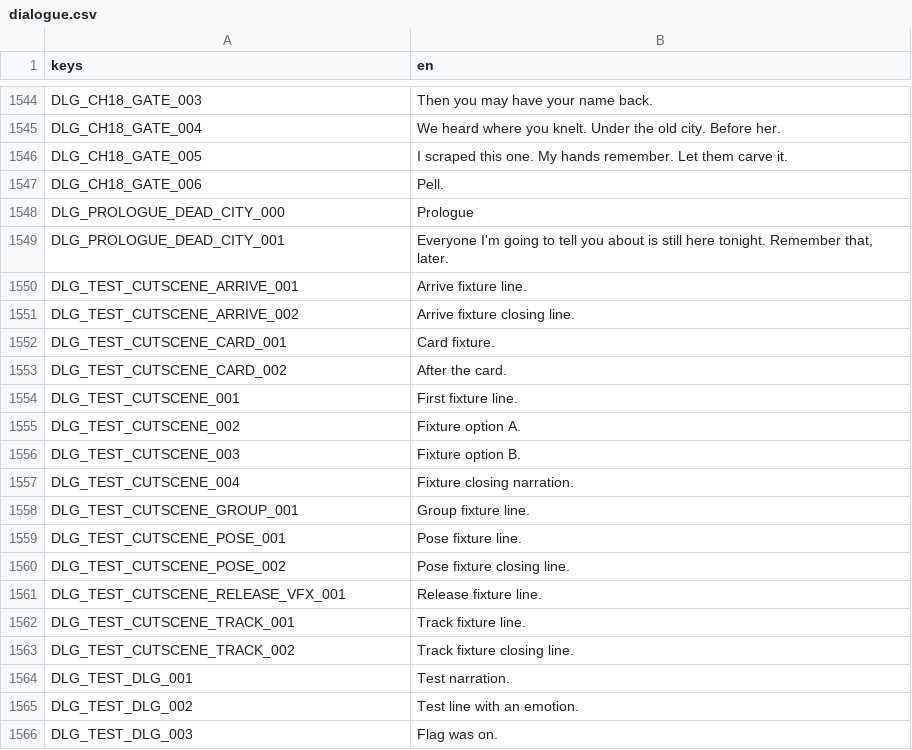
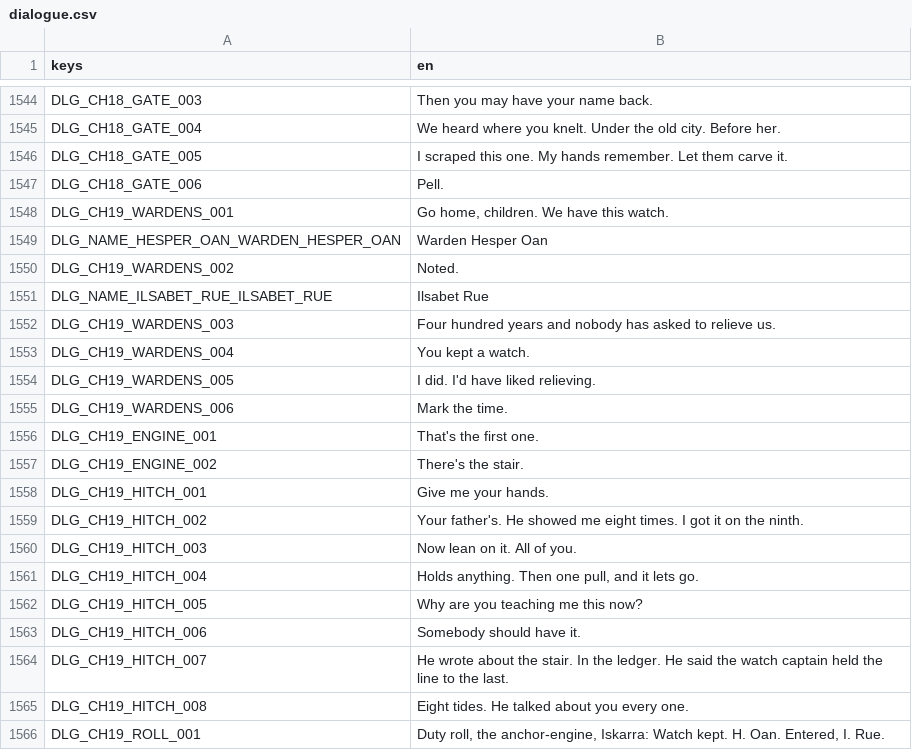
Before and after one commit to LeviticusFigglebottom/ClaudalFantasyX, a CSV file: game/data/loc/dialogue.csv, drawn as a sheet; only a part is shown, gaps mark what is left out; the shorter side is filled out with more unchanged rows; the diff covers the shown part only; the diff names each change by its address in the sheet, - before the commit and + after, or states it on an @@ line.

```diff
--- a/game/data/loc/dialogue.csv
+++ b/game/data/loc/dialogue.csv
+row 1548: DLG_CH19_WARDENS_001 | Go home, children. We have this watch.
+row 1549: DLG_NAME_HESPER_OAN_WARDEN_HESPER_OAN | Warden Hesper Oan
+row 1550: DLG_CH19_WARDENS_002 | Noted.
+row 1551: DLG_NAME_ILSABET_RUE_ILSABET_RUE | Ilsabet Rue
+row 1552: DLG_CH19_WARDENS_003 | Four hundred years and nobody has asked to relieve us.
+row 1553: DLG_CH19_WARDENS_004 | You kept a watch.
+row 1554: DLG_CH19_WARDENS_005 | I did. I'd have liked relieving.
+row 1555: DLG_CH19_WARDENS_006 | Mark the time.
+row 1556: DLG_CH19_ENGINE_001 | That's the first one.
+row 1557: DLG_CH19_ENGINE_002 | There's the stair.
+row 1558: DLG_CH19_HITCH_001 | Give me your hands.
+row 1559: DLG_CH19_HITCH_002 | Your father's. He showed me eight times. I got it on the ninth.
+row 1560: DLG_CH19_HITCH_003 | Now lean on it. All of you.
+row 1561: DLG_CH19_HITCH_004 | Holds anything. Then one pull, and it lets go.
+row 1562: DLG_CH19_HITCH_005 | Why are you teaching me this now?
+row 1563: DLG_CH19_HITCH_006 | Somebody should have it.
+row 1564: DLG_CH19_HITCH_007 | He wrote about the stair. In the ledger. He said the watch captain held the line to the last.
+row 1565: DLG_CH19_HITCH_008 | Eight tides. He talked about you every one.
+row 1566: DLG_CH19_ROLL_001 | Duty roll, the anchor-engine, Iskarra: Watch kept. H. Oan. Entered, I. Rue.
```
Also changed, not shown: 10 added rows elsewhere in this file, game/data/dialogue/compiled/translator_notes.tsv, 25 other files.
